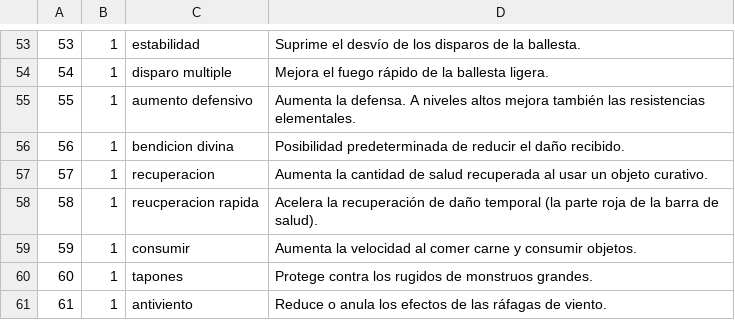
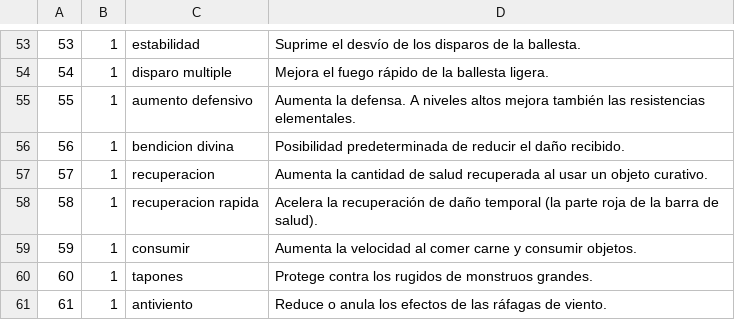
Before and after one commit to SimonContreras/MHRiseWiki-discord-bot, a CSV file: fixture/csv/skilltreetext-esp.csv, drawn as a sheet; only a part is shown, gaps mark what is left out.

```diff
--- a/fixture/csv/skilltreetext-esp.csv
+++ b/fixture/csv/skilltreetext-esp.csv
@@ -57,3 +57,3 @@
 57,1,recuperacion,Aumenta la cantidad de salud recuperada al usar un objeto curativo.
-58,1,reucperacion rapida,Acelera la recuperación de daño temporal (la parte roja de la barra de salud).
+58,1,recuperacion rapida,Acelera la recuperación de daño temporal (la parte roja de la barra de salud).
 59,1,consumir,Aumenta la velocidad al comer carne y consumir objetos.
```
Also changed, not shown: 4 other files.
